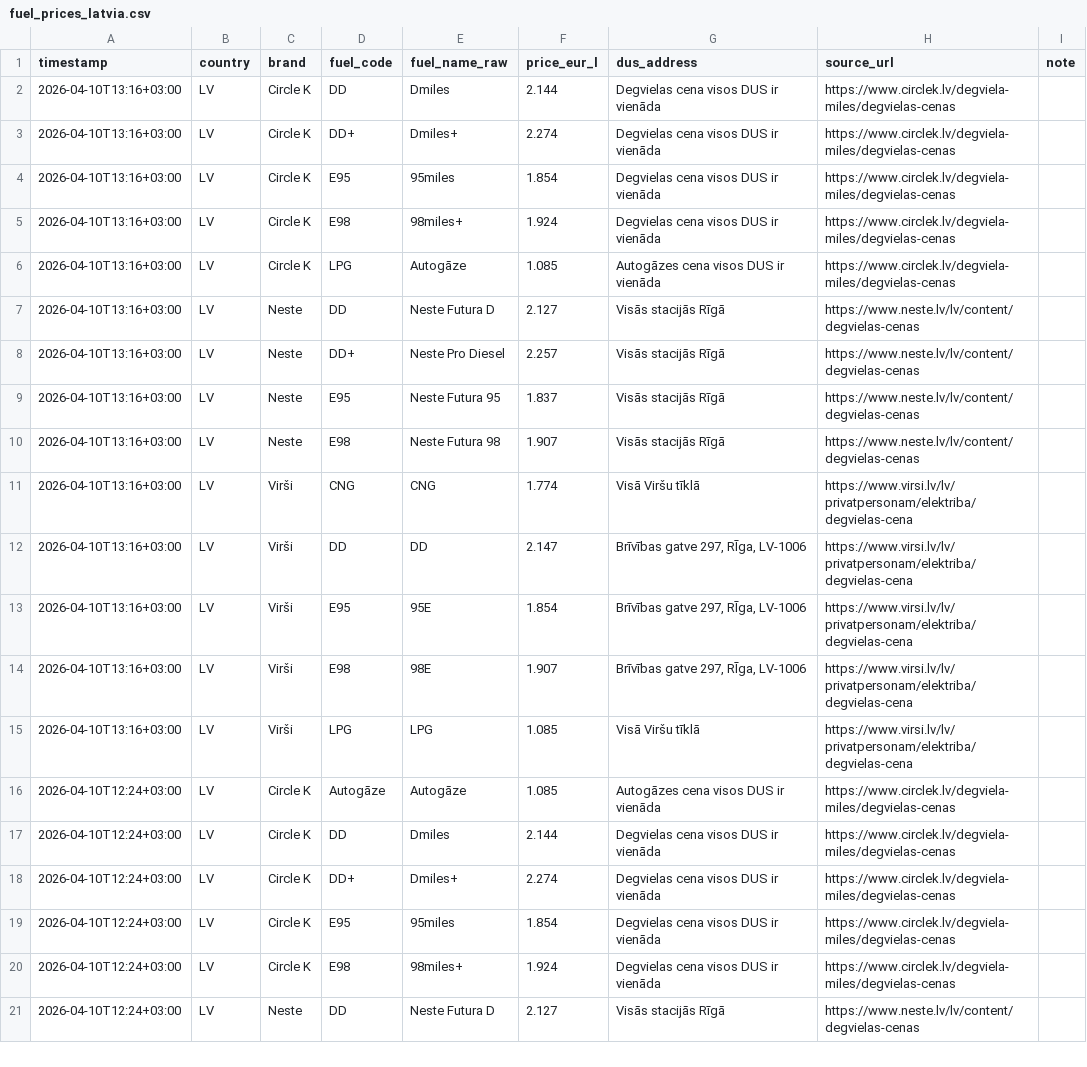
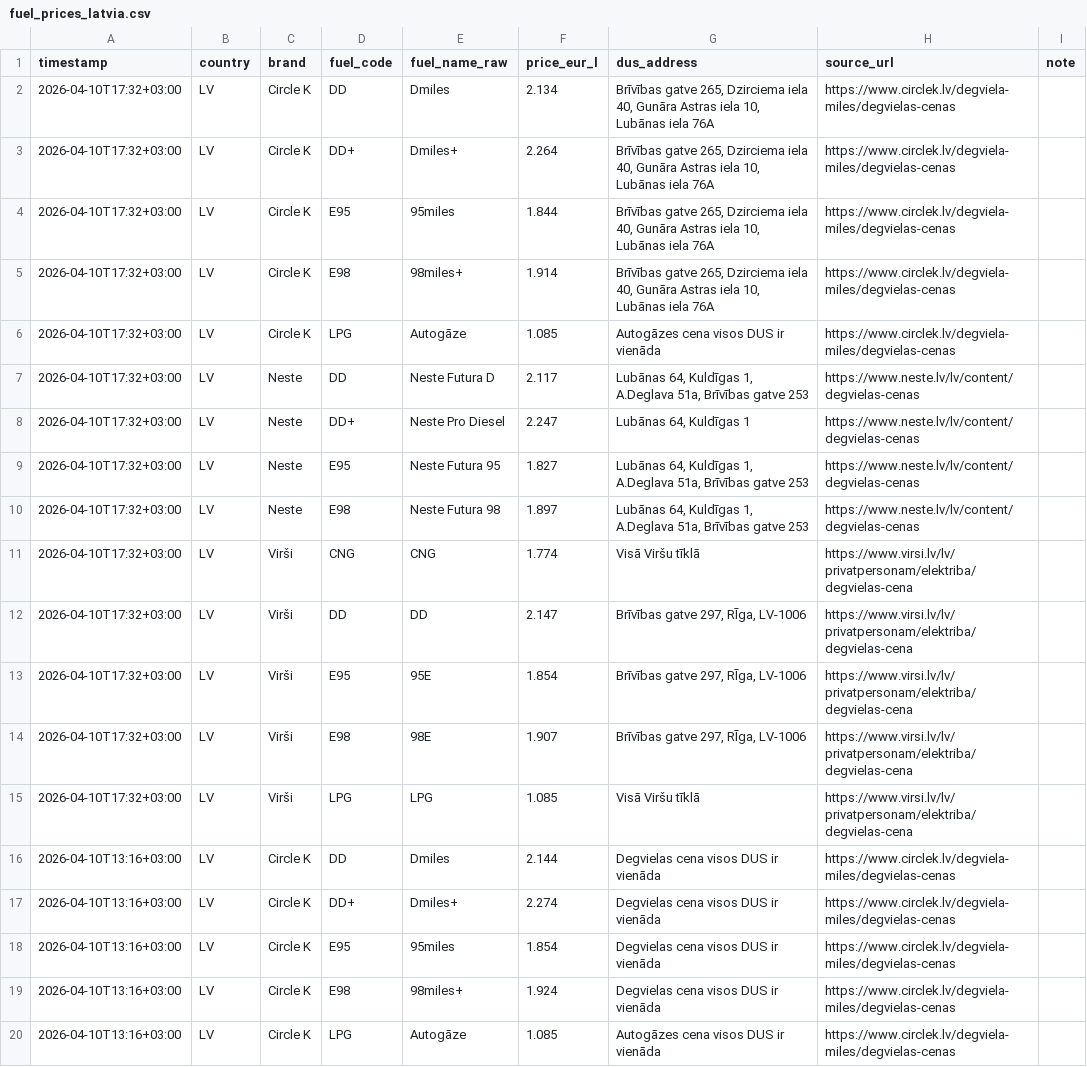
Before and after one commit to em-sig-git/fuel-retail-price-tracker-latvia, a CSV file: data/fuel_prices_latvia.csv, drawn as a sheet; only a part is shown; the shorter side is filled out with more unchanged rows.

```diff
--- a/data/fuel_prices_latvia.csv
+++ b/data/fuel_prices_latvia.csv
@@ -1,2 +1,16 @@
 timestamp;country;brand;fuel_code;fuel_name_raw;price_eur_l;dus_address;source_url;note
+2026-04-10T17:32+03:00;LV;Circle K;DD;Dmiles;2.134;Brīvības gatve 265, Dzirciema iela 40, Gunāra Astras iela 10, Lubānas iela 76A;https://www.circlek.lv/degviela-miles/degvielas-cenas;
+2026-04-10T17:32+03:00;LV;Circle K;DD+;Dmiles+;2.264;Brīvības gatve 265, Dzirciema iela 40, Gunāra Astras iela 10, Lubānas iela 76A;https://www.circlek.lv/degviela-miles/degvielas-cenas;
+2026-04-10T17:32+03:00;LV;Circle K;E95;95miles;1.844;Brīvības gatve 265, Dzirciema iela 40, Gunāra Astras iela 10, Lubānas iela 76A;https://www.circlek.lv/degviela-miles/degvielas-cenas;
+2026-04-10T17:32+03:00;LV;Circle K;E98;98miles+;1.914;Brīvības gatve 265, Dzirciema iela 40, Gunāra Astras iela 10, Lubānas iela 76A;https://www.circlek.lv/degviela-miles/degvielas-cenas;
+2026-04-10T17:32+03:00;LV;Circle K;LPG;Autogāze;1.085;Autogāzes cena visos DUS ir vienāda;https://www.circlek.lv/degviela-miles/degvielas-cenas;
+2026-04-10T17:32+03:00;LV;Neste;DD;Neste Futura D;2.117;Lubānas 64, Kuldīgas 1, A.Deglava 51a, Brīvības gatve 253;https://www.neste.lv/lv/content/degvielas-cenas;
+2026-04-10T17:32+03:00;LV;Neste;DD+;Neste Pro Diesel;2.247;Lubānas 64, Kuldīgas 1;https://www.neste.lv/lv/content/degvielas-cenas;
+2026-04-10T17:32+03:00;LV;Neste;E95;Neste Futura 95;1.827;Lubānas 64, Kuldīgas 1, A.Deglava 51a, Brīvības gatve 253;https://www.neste.lv/lv/content/degvielas-cenas;
+2026-04-10T17:32+03:00;LV;Neste;E98;Neste Futura 98;1.897;Lubānas 64, Kuldīgas 1, A.Deglava 51a, Brīvības gatve 253;https://www.neste.lv/lv/content/degvielas-cenas;
+2026-04-10T17:32+03:00;LV;Virši;CNG;CNG;1.774;Visā Viršu tīklā;https://www.virsi.lv/lv/privatpersonam/elektriba/degvielas-cena;
+2026-04-10T17:32+03:00;LV;Virši;DD;DD;2.147;Brīvības gatve 297, RĪga, LV-1006;https://www.virsi.lv/lv/privatpersonam/elektriba/degvielas-cena;
+2026-04-10T17:32+03:00;LV;Virši;E95;95E;1.854;Brīvības gatve 297, RĪga, LV-1006;https://www.virsi.lv/lv/privatpersonam/elektriba/degvielas-cena;
+2026-04-10T17:32+03:00;LV;Virši;E98;98E;1.907;Brīvības gatve 297, RĪga, LV-1006;https://www.virsi.lv/lv/privatpersonam/elektriba/degvielas-cena;
+2026-04-10T17:32+03:00;LV;Virši;LPG;LPG;1.085;Visā Viršu tīklā;https://www.virsi.lv/lv/privatpersonam/elektriba/degvielas-cena;
 2026-04-10T13:16+03:00;LV;Circle K;DD;Dmiles;2.144;Degvielas cena visos DUS ir vienāda;https://www.circlek.lv/degviela-miles/degvielas-cenas;
```
Also changed, not shown: 1 other file.
